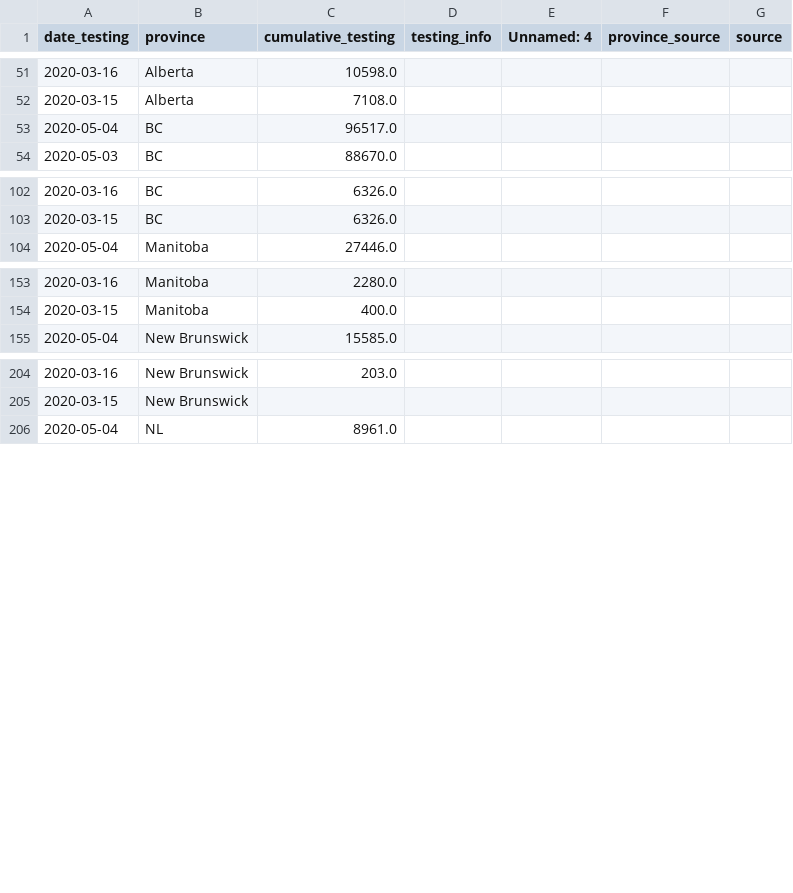
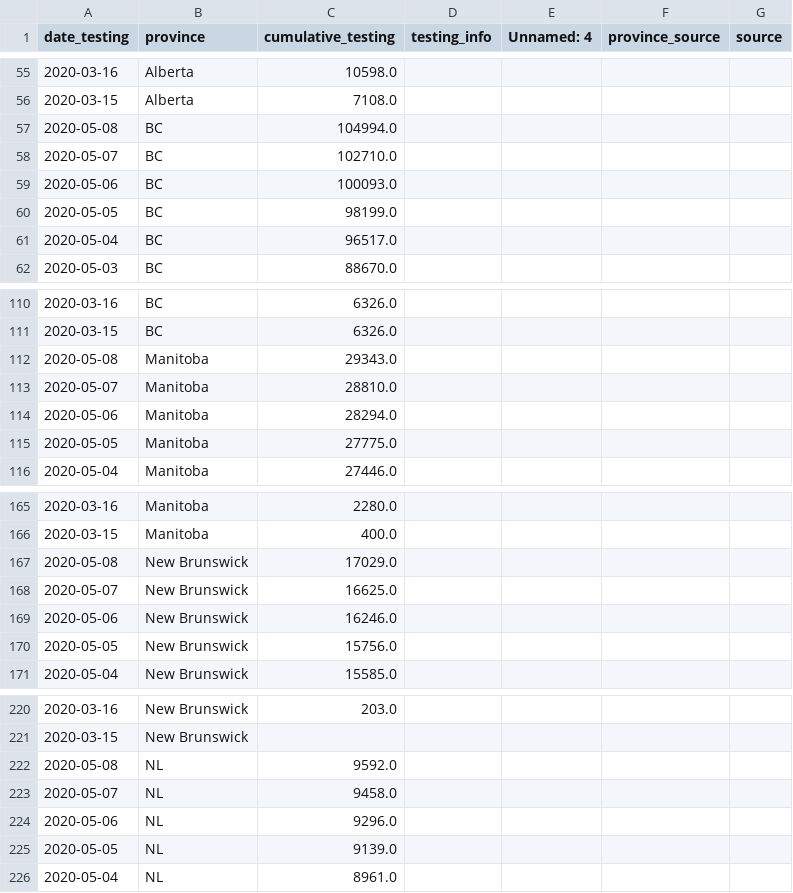
Before and after one commit to nickbent/covid-quebec-ontario, a CSV file: data/Canada/UofT_testing.csv, drawn as a sheet; only a part is shown, gaps mark what is left out; the diff covers the shown part only; the diff names each change by its address in the sheet, - before the commit and + after, or states it on an @@ line.

```diff
--- a/data/Canada/UofT_testing.csv
+++ b/data/Canada/UofT_testing.csv
+row 57: 2020-05-08 | BC | 104994.0
+row 58: 2020-05-07 | BC | 102710.0
+row 59: 2020-05-06 | BC | 100093.0
+row 60: 2020-05-05 | BC | 98199.0
+row 112: 2020-05-08 | Manitoba | 29343.0
+row 113: 2020-05-07 | Manitoba | 28810.0
+row 114: 2020-05-06 | Manitoba | 28294.0
+row 115: 2020-05-05 | Manitoba | 27775.0
+row 167: 2020-05-08 | New Brunswick | 17029.0
+row 168: 2020-05-07 | New Brunswick | 16625.0
+row 169: 2020-05-06 | New Brunswick | 16246.0
+row 170: 2020-05-05 | New Brunswick | 15756.0
+row 222: 2020-05-08 | NL | 9592.0
+row 223: 2020-05-07 | NL | 9458.0
+row 224: 2020-05-06 | NL | 9296.0
+row 225: 2020-05-05 | NL | 9139.0
```
Also changed, not shown: 36 added rows and 26 edited cells elsewhere in this file, data/Canada/JHU_cases.csv, data/Canada/JHU_deaths.csv, 24 other files.
